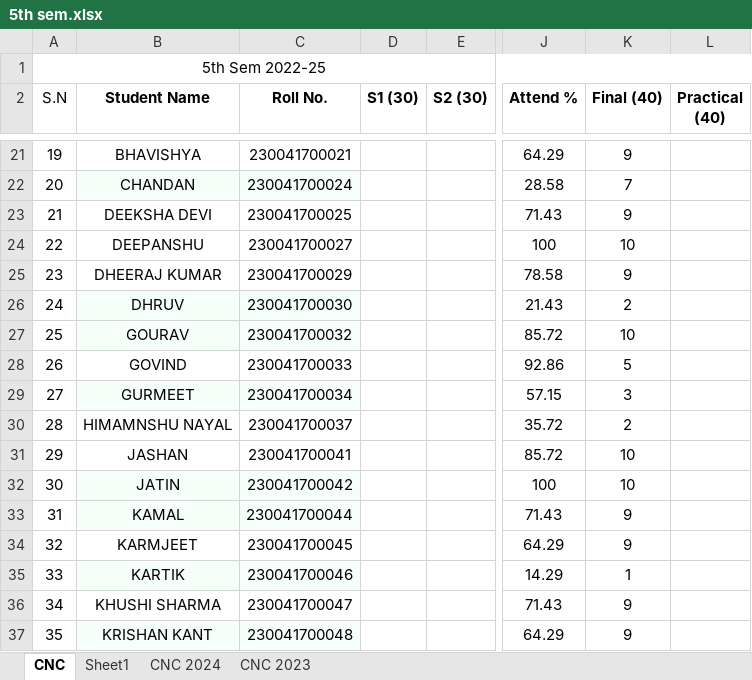
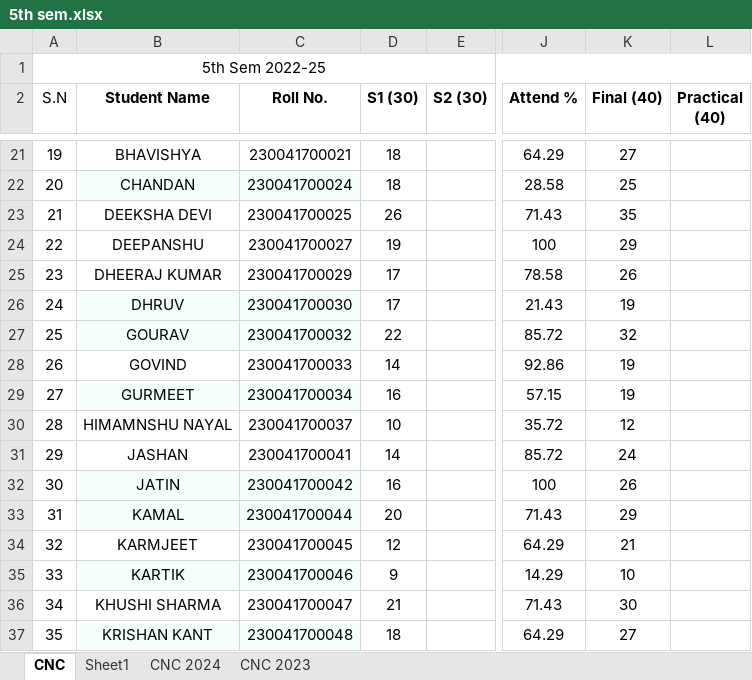
Before and after one commit to mechanicalcodingthunder/MechanicalCodingThunder.github.io, an Excel workbook: static/Upload/5th sem.xlsx, sheet CNC, drawn as a sheet; only a part is shown, gaps mark what is left out; values as stored, in another font and other column widths than the file's, no borders; the diff covers the shown part only; the diff names each change by its address in the sheet, - before the commit and + after, or states it on an @@ line.

```diff
--- a/static/Upload/5th sem.xlsx (sheet CNC)
+++ b/static/Upload/5th sem.xlsx (sheet CNC)
-D21:D22 (S1 (30)): (empty)
+D21:D22 (S1 (30)): 18
-K21 (Final (40)): 9
+K21 (Final (40)): 27
-K22 (Final (40)): 7
+K22 (Final (40)): 25
-D23 (S1 (30)): (empty)
+D23 (S1 (30)): 26
-K23 (Final (40)): 9
+K23 (Final (40)): 35
-D24 (S1 (30)): (empty)
+D24 (S1 (30)): 19
-K24 (Final (40)): 10
+K24 (Final (40)): 29
-D25:D26 (S1 (30)): (empty)
+D25:D26 (S1 (30)): 17
-K25 (Final (40)): 9
+K25 (Final (40)): 26
-K26 (Final (40)): 2
+K26 (Final (40)): 19
-D27 (S1 (30)): (empty)
+D27 (S1 (30)): 22
-K27 (Final (40)): 10
+K27 (Final (40)): 32
-D28 (S1 (30)): (empty)
+D28 (S1 (30)): 14
-K28 (Final (40)): 5
+K28 (Final (40)): 19
-D29 (S1 (30)): (empty)
+D29 (S1 (30)): 16
-K29 (Final (40)): 3
+K29 (Final (40)): 19
-D30 (S1 (30)): (empty)
+D30 (S1 (30)): 10
-K30 (Final (40)): 2
+K30 (Final (40)): 12
-D31 (S1 (30)): (empty)
+D31 (S1 (30)): 14
-K31 (Final (40)): 10
+K31 (Final (40)): 24
-D32 (S1 (30)): (empty)
+D32 (S1 (30)): 16
-K32 (Final (40)): 10
+K32 (Final (40)): 26
-D33 (S1 (30)): (empty)
+D33 (S1 (30)): 20
-K33 (Final (40)): 9
+K33 (Final (40)): 29
-D34 (S1 (30)): (empty)
+D34 (S1 (30)): 12
-K34 (Final (40)): 9
+K34 (Final (40)): 21
-D35 (S1 (30)): (empty)
+D35 (S1 (30)): 9
-K35 (Final (40)): 1
+K35 (Final (40)): 10
-D36 (S1 (30)): (empty)
+D36 (S1 (30)): 21
-K36 (Final (40)): 9
+K36 (Final (40)): 30
-D37 (S1 (30)): (empty)
+D37 (S1 (30)): 18
-K37 (Final (40)): 9
+K37 (Final (40)): 27
```
Also changed, not shown: 76 edited cells elsewhere in this sheet.
